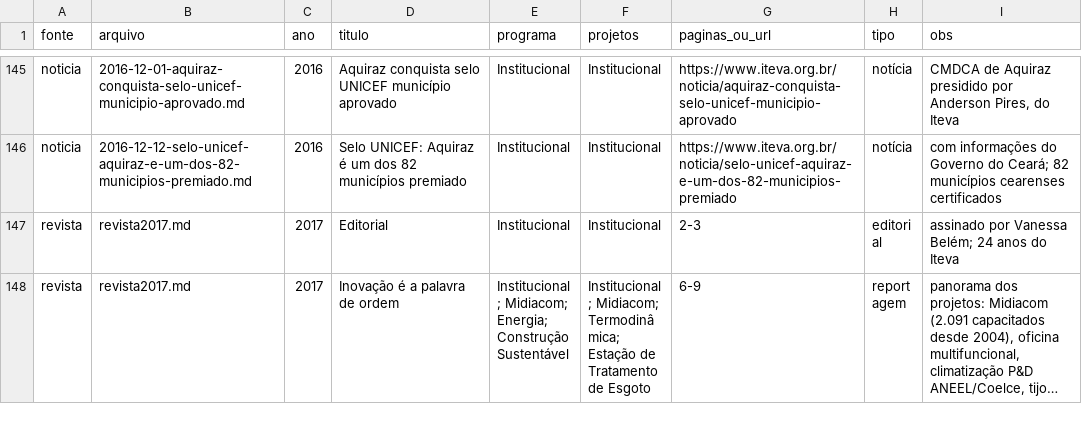
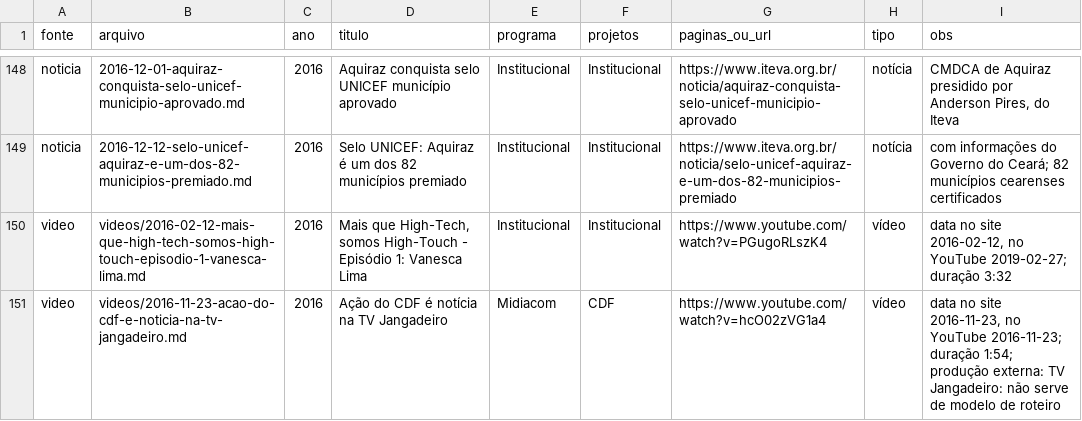
Before and after one commit to andersonpires/acervo-vivo, a CSV file: acervo/indice.csv, drawn as a sheet; only a part is shown, gaps mark what is left out; the shorter side is filled out with more unchanged rows; long unchanged cells end in …; the diff covers the shown part only; the diff names each change by its address in the sheet, - before the commit and + after, or states it on an @@ line.

```diff
--- a/acervo/indice.csv
+++ b/acervo/indice.csv
+row 150: video | videos/2016-02-12-mais-que-high-tech-somos-high-touch-episodio-1-vanesca-lima.md | 2016 | Mais que High-Tech, somos High-Touch - Episódio 1: Vanesca Lima | Institucional | Institucional | https://www.youtube.com/watch?v=PGugoRLszK4 | vídeo | data no site 2016-02-12, no YouTube 2019-02-27; duração 3:32
+row 151: video | videos/2016-11-23-acao-do-cdf-e-noticia-na-tv-jangadeiro.md | 2016 | Ação do CDF é notícia na TV Jangadeiro | Midiacom | CDF | https://www.youtube.com/watch?v=hcO02zVG1a4 | vídeo | data no site 2016-11-23, no YouTube 2016-11-23; duração 1:54; produção externa: TV Jangadeiro: não serve de modelo de roteiro
```
Also changed, not shown: 17 added rows elsewhere in this file, 47 other files.
